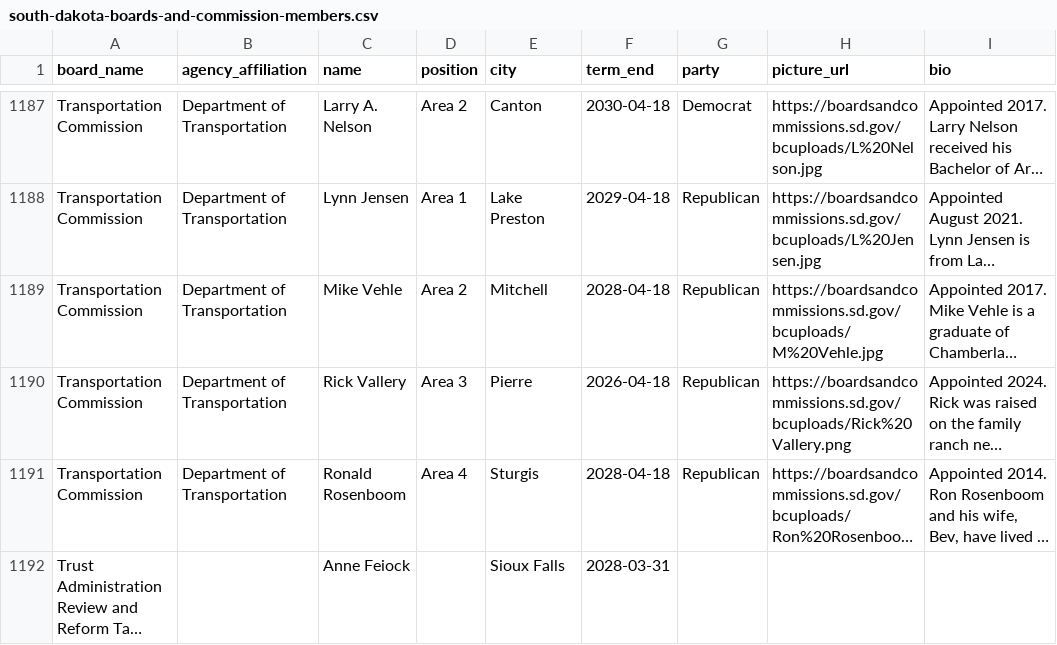
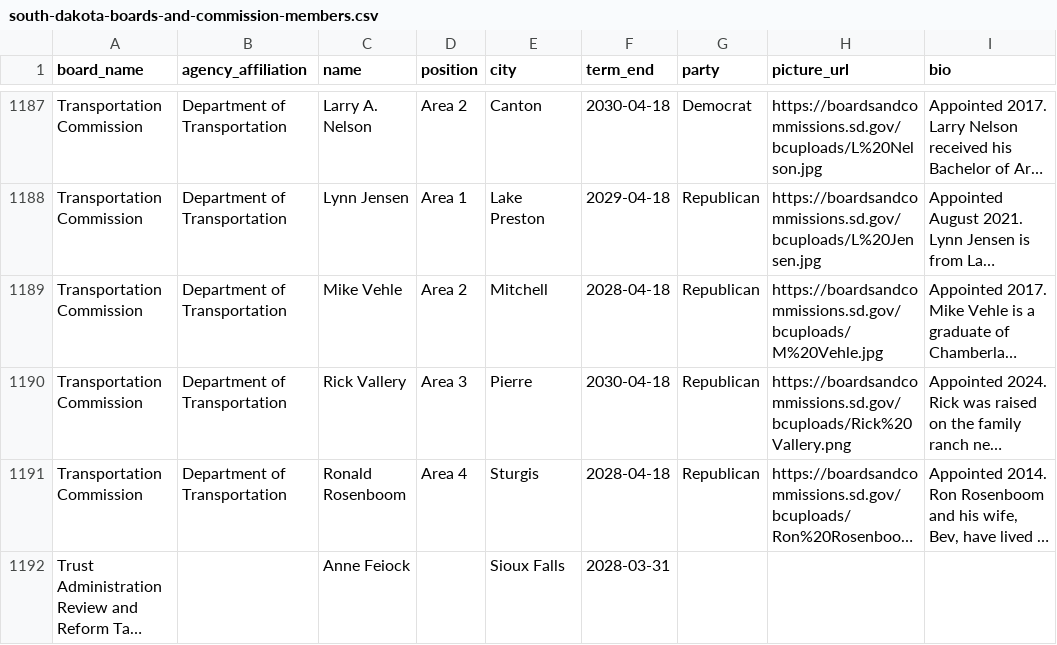
Before and after one commit to cjwinchester/south-dakota-boards-commissions, a CSV file: south-dakota-boards-and-commission-members.csv, drawn as a sheet; only a part is shown, gaps mark what is left out; long unchanged cells end in …; the diff covers the shown part only; the diff names each change by its address in the sheet, - before the commit and + after, or states it on an @@ line.

```diff
--- a/south-dakota-boards-and-commission-members.csv
+++ b/south-dakota-boards-and-commission-members.csv
-F1190 (term_end): 2026-04-18
+F1190 (term_end): 2030-04-18
```
Also changed, not shown: 3 added rows, 3 removed rows and 4 edited cells elsewhere in this file.
